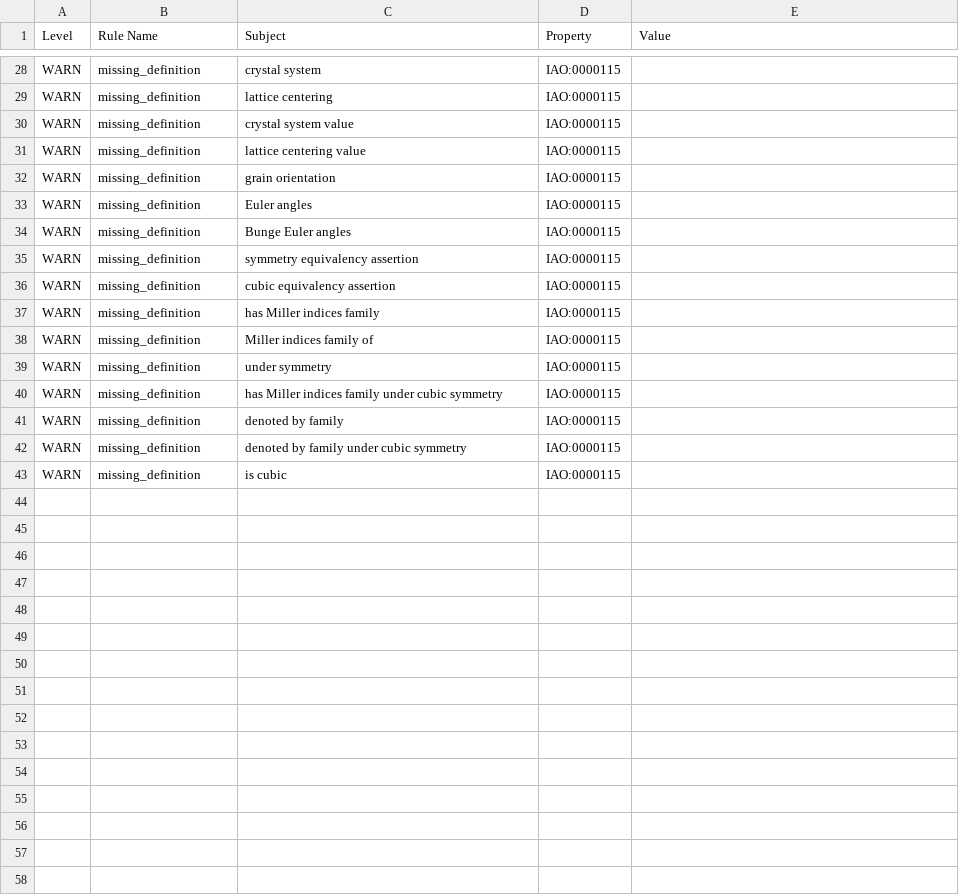
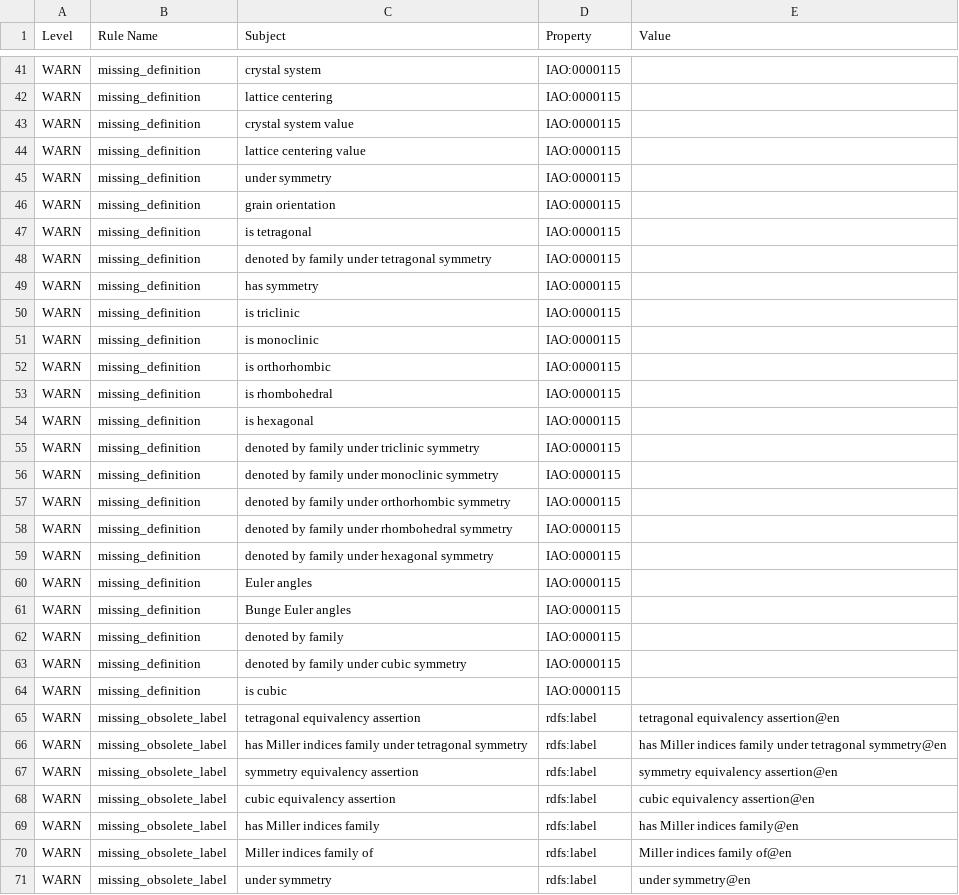
Before and after one commit to materialdigital/crystallography-subdomain-ontology, a TSV file: src/ontology/reports/cryo-edit.owl-obo-report.tsv, drawn as a sheet; only a part is shown, gaps mark what is left out; the diff covers the shown part only.

```diff
--- a/src/ontology/reports/cryo-edit.owl-obo-report.tsv
+++ b/src/ontology/reports/cryo-edit.owl-obo-report.tsv
@@ -31,11 +44,19 @@ WARN	missing_definition	crystal system value	IAO:0000115
 WARN	missing_definition	lattice centering value	IAO:0000115	
+WARN	missing_definition	under symmetry	IAO:0000115	
 WARN	missing_definition	grain orientation	IAO:0000115	
+WARN	missing_definition	is tetragonal	IAO:0000115	
+WARN	missing_definition	denoted by family under tetragonal symmetry	IAO:0000115	
+WARN	missing_definition	has symmetry	IAO:0000115	
+WARN	missing_definition	is triclinic	IAO:0000115	
+WARN	missing_definition	is monoclinic	IAO:0000115	
+WARN	missing_definition	is orthorhombic	IAO:0000115	
+WARN	missing_definition	is rhombohedral	IAO:0000115	
+WARN	missing_definition	is hexagonal	IAO:0000115	
+WARN	missing_definition	denoted by family under triclinic symmetry	IAO:0000115	
+WARN	missing_definition	denoted by family under monoclinic symmetry	IAO:0000115	
+WARN	missing_definition	denoted by family under orthorhombic symmetry	IAO:0000115	
+WARN	missing_definition	denoted by family under rhombohedral symmetry	IAO:0000115	
+WARN	missing_definition	denoted by family under hexagonal symmetry	IAO:0000115	
 WARN	missing_definition	Euler angles	IAO:0000115	
 WARN	missing_definition	Bunge Euler angles	IAO:0000115	
-WARN	missing_definition	symmetry equivalency assertion	IAO:0000115	
-WARN	missing_definition	cubic equivalency assertion	IAO:0000115	
-WARN	missing_definition	has Miller indices family	IAO:0000115	
-WARN	missing_definition	Miller indices family of	IAO:0000115	
-WARN	missing_definition	under symmetry	IAO:0000115	
-WARN	missing_definition	has Miller indices family under cubic symmetry	IAO:0000115	
 WARN	missing_definition	denoted by family	IAO:0000115	
@@ -43 +64,8 @@ WARN	missing_definition	denoted by family under cubic symmetry	IAO:0000115
 WARN	missing_definition	is cubic	IAO:0000115	
+WARN	missing_obsolete_label	tetragonal equivalency assertion	rdfs:label	tetragonal equivalency assertion@en
+WARN	missing_obsolete_label	has Miller indices family under tetragonal symmetry	rdfs:label	has Miller indices family under tetragonal symmetry@en
+WARN	missing_obsolete_label	symmetry equivalency assertion	rdfs:label	symmetry equivalency assertion@en
+WARN	missing_obsolete_label	cubic equivalency assertion	rdfs:label	cubic equivalency assertion@en
+WARN	missing_obsolete_label	has Miller indices family	rdfs:label	has Miller indices family@en
+WARN	missing_obsolete_label	Miller indices family of	rdfs:label	Miller indices family of@en
+WARN	missing_obsolete_label	under symmetry	rdfs:label	under symmetry@en
```
Also changed, not shown: 14 added rows elsewhere in this file, 17 other files.
